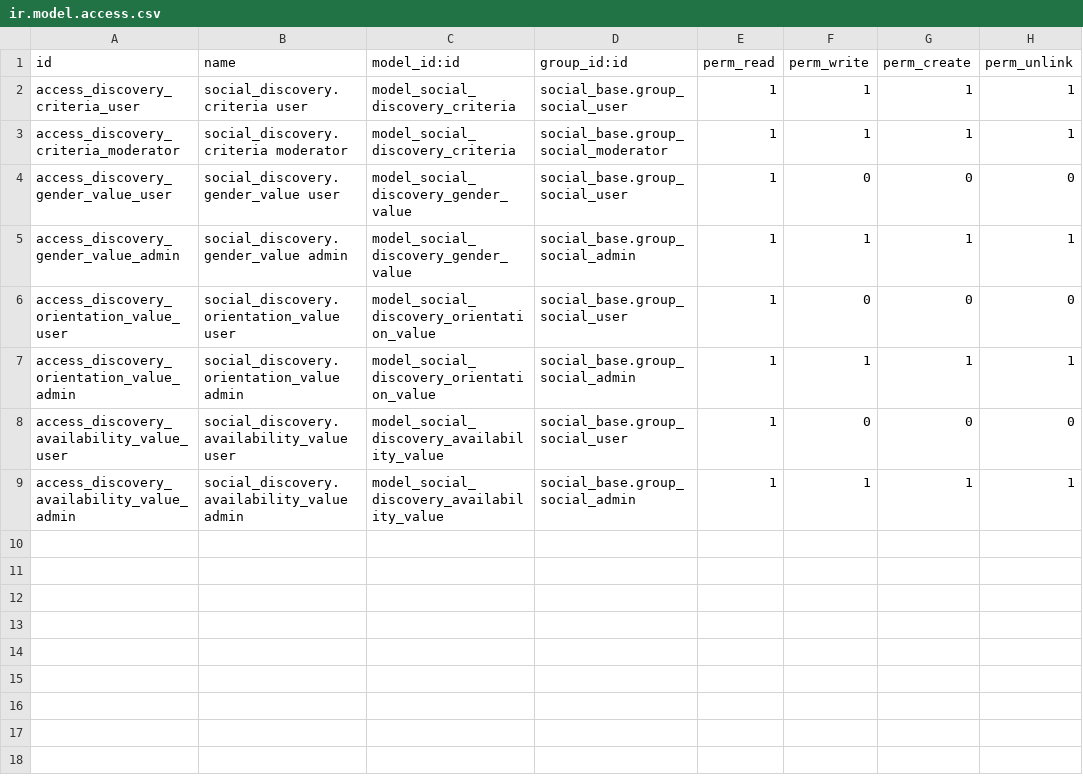
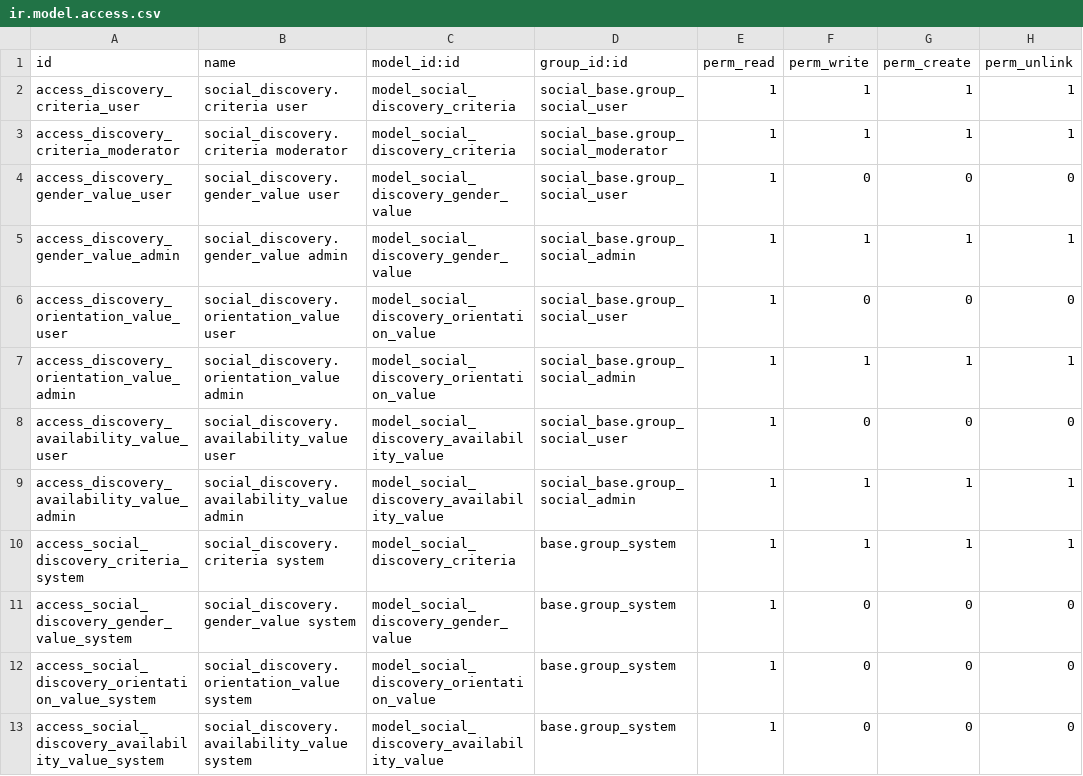
Before and after one commit to XtremXpert/diverse-social, a CSV file: addons/social_discovery/security/ir.model.access.csv, drawn as a sheet.

```diff
--- a/addons/social_discovery/security/ir.model.access.csv
+++ b/addons/social_discovery/security/ir.model.access.csv
@@ -9 +9,5 @@ access_discovery_availability_value_user,social_discovery.availability_value use
 access_discovery_availability_value_admin,social_discovery.availability_value admin,model_social_discovery_availability_value,social_base.group_social_admin,1,1,1,1
+access_social_discovery_criteria_system,social_discovery.criteria system,model_social_discovery_criteria,base.group_system,1,1,1,1
+access_social_discovery_gender_value_system,social_discovery.gender_value system,model_social_discovery_gender_value,base.group_system,1,0,0,0
+access_social_discovery_orientation_value_system,social_discovery.orientation_value system,model_social_discovery_orientation_value,base.group_system,1,0,0,0
+access_social_discovery_availability_value_system,social_discovery.availability_value system,model_social_discovery_availability_value,base.group_system,1,0,0,0
```
Also changed, not shown: addons/social_reputation/security/ir.model.access.csv, addons/social_safety/security/ir.model.access.csv, 2 other files.
